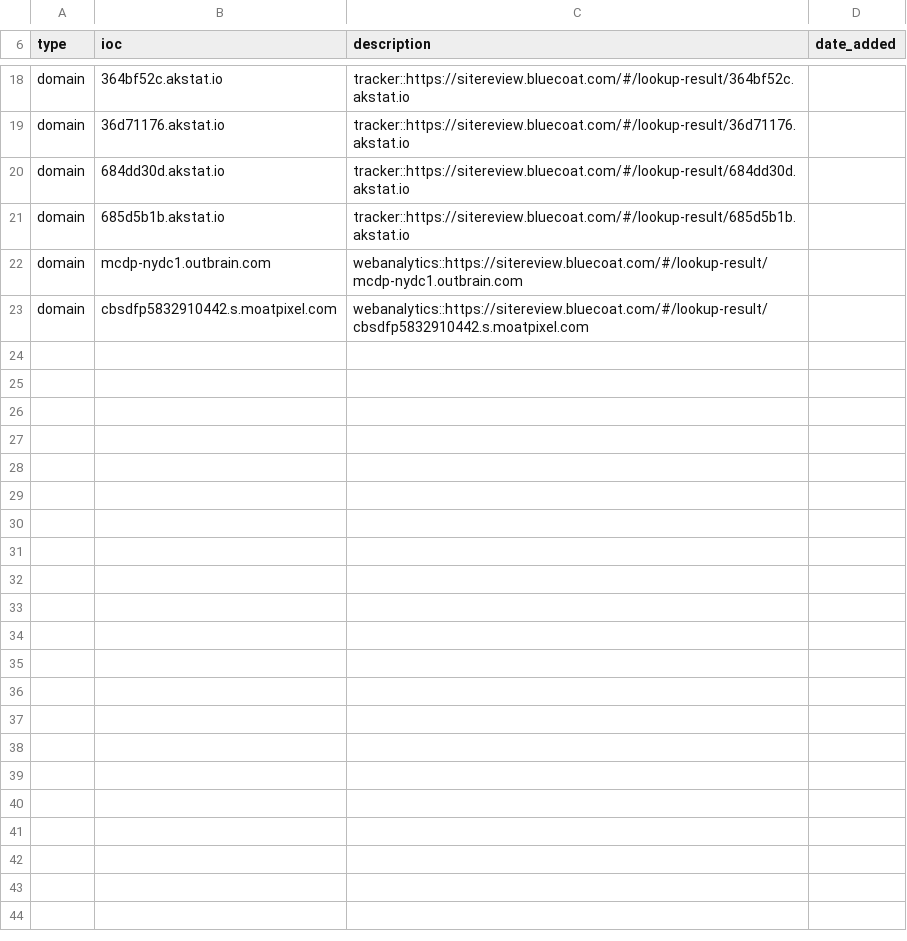
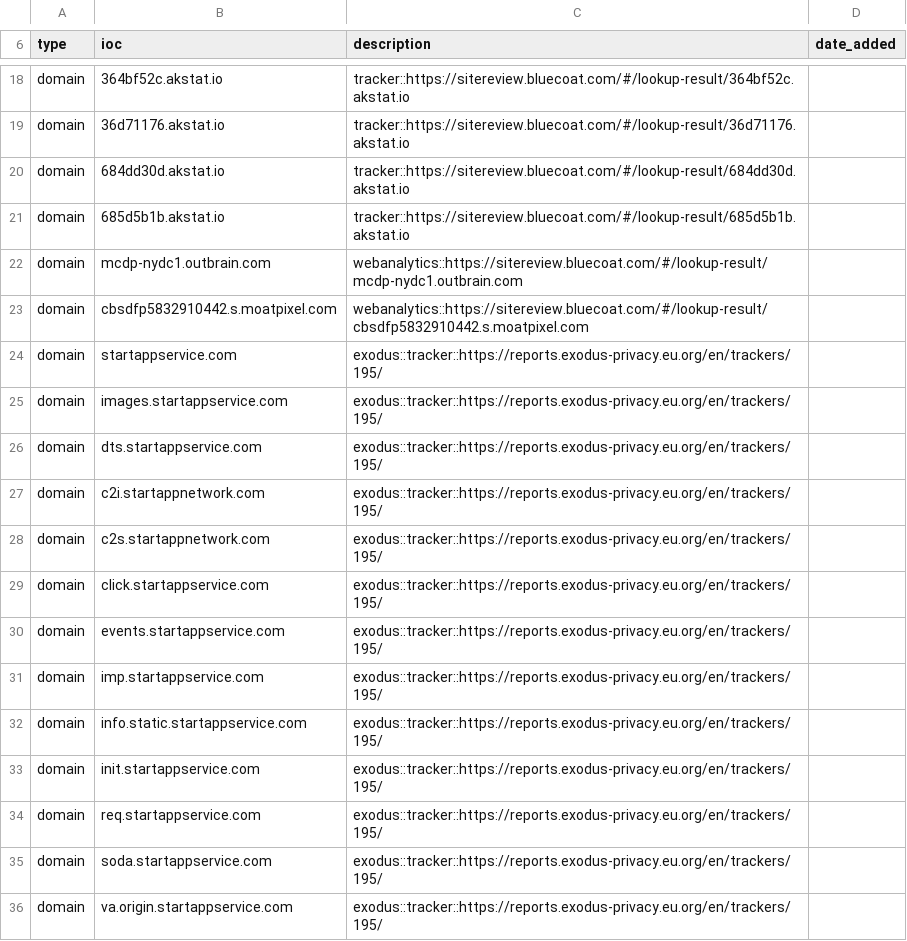
Before and after one commit to stratosphereips/Civilsphere, a CSV file: threatintel/adserversandtrackers.csv, drawn as a sheet; only a part is shown, gaps mark what is left out; the diff names each change by its address in the sheet, - before the commit and + after, or states it on an @@ line.

Commit message:
Added startappservice.com tracker

```diff
--- a/threatintel/adserversandtrackers.csv
+++ b/threatintel/adserversandtrackers.csv
+row 24: domain | startappservice.com | exodus::tracker::https://reports.exodus-privacy.eu.org/en/trackers/195/
+row 25: domain | images.startappservice.com | exodus::tracker::https://reports.exodus-privacy.eu.org/en/trackers/195/
+row 26: domain | dts.startappservice.com | exodus::tracker::https://reports.exodus-privacy.eu.org/en/trackers/195/
+row 27: domain | c2i.startappnetwork.com | exodus::tracker::https://reports.exodus-privacy.eu.org/en/trackers/195/
+row 28: domain | c2s.startappnetwork.com | exodus::tracker::https://reports.exodus-privacy.eu.org/en/trackers/195/
+row 29: domain | click.startappservice.com | exodus::tracker::https://reports.exodus-privacy.eu.org/en/trackers/195/
+row 30: domain | events.startappservice.com | exodus::tracker::https://reports.exodus-privacy.eu.org/en/trackers/195/
+row 31: domain | imp.startappservice.com | exodus::tracker::https://reports.exodus-privacy.eu.org/en/trackers/195/
+row 32: domain | info.static.startappservice.com | exodus::tracker::https://reports.exodus-privacy.eu.org/en/trackers/195/
+row 33: domain | init.startappservice.com | exodus::tracker::https://reports.exodus-privacy.eu.org/en/trackers/195/
+row 34: domain | req.startappservice.com | exodus::tracker::https://reports.exodus-privacy.eu.org/en/trackers/195/
+row 35: domain | soda.startappservice.com | exodus::tracker::https://reports.exodus-privacy.eu.org/en/trackers/195/
+row 36: domain | va.origin.startappservice.com | exodus::tracker::https://reports.exodus-privacy.eu.org/en/trackers/195/
```
